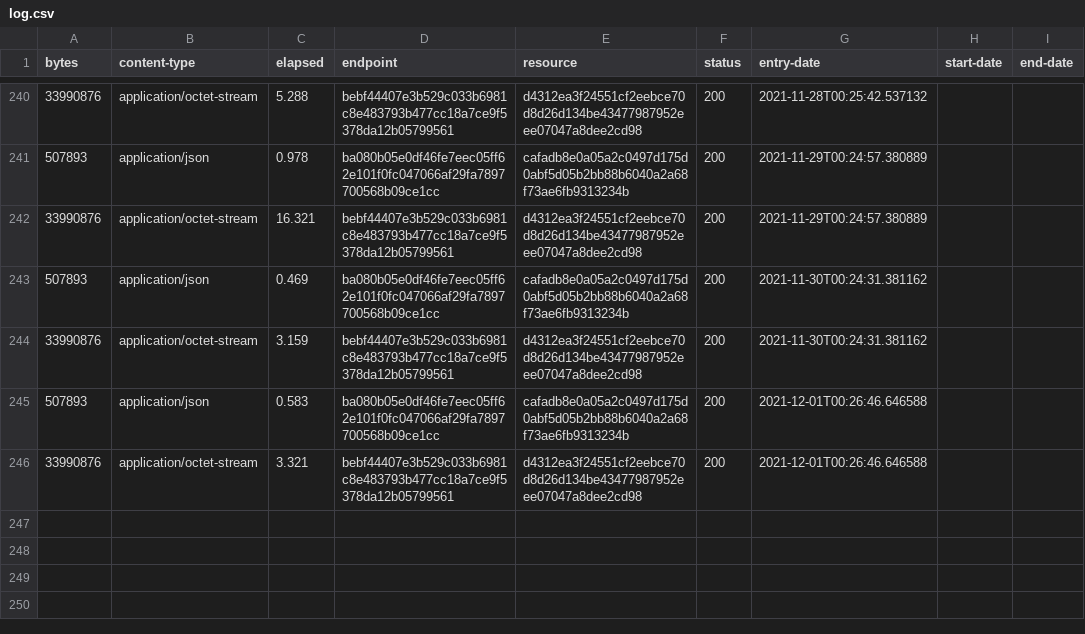
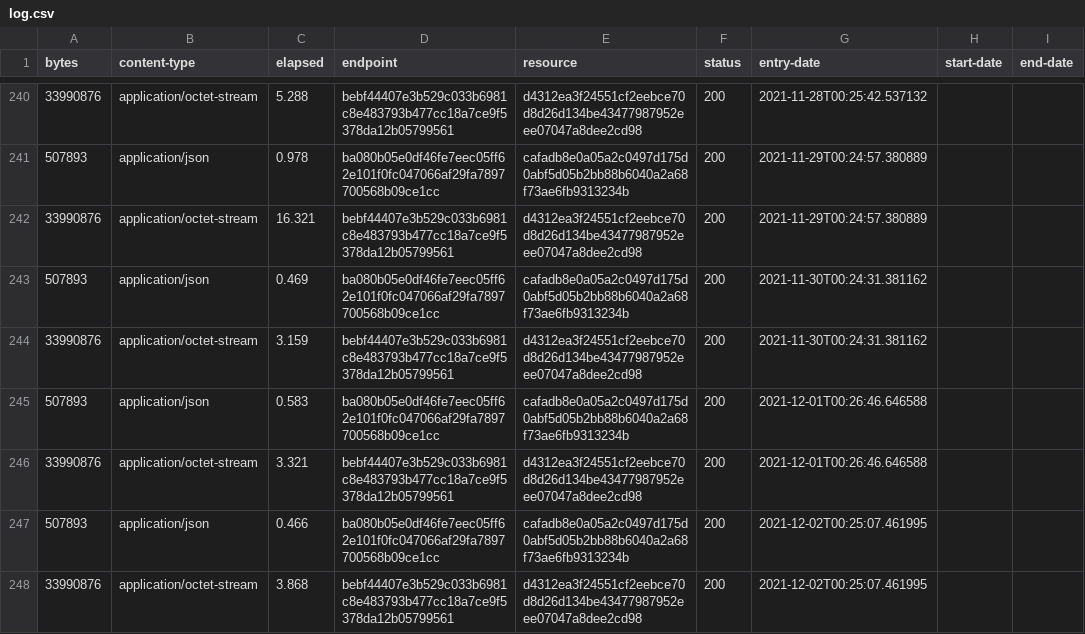
Before and after one commit to digital-land-attic/open-space-collection, a CSV file: collection/log.csv, drawn as a sheet; only a part is shown, gaps mark what is left out.

Commit message:
Collection 2021-12-02

```diff
--- a/collection/log.csv
+++ b/collection/log.csv
@@ -246 +246,3 @@ bytes,content-type,elapsed,endpoint,resource,status,entry-date,start-date,end-da
 33990876,application/octet-stream,3.321,bebf44407e3b529c033b6981c8e483793b477cc18a7ce9f5378da12b05799561,d4312ea3f24551cf2eebce70d8d26d134be43477987952eee07047a8dee2cd98,200,2021-12-01T00:26:46.646588,,
+507893,application/json,0.466,ba080b05e0df46fe7eec05ff62e101f0fc047066af29fa7897700568b09ce1cc,cafadb8e0a05a2c0497d175d0abf5d05b2bb88b6040a2a68f73ae6fb9313234b,200,2021-12-02T00:25:07.461995,,
+33990876,application/octet-stream,3.868,bebf44407e3b529c033b6981c8e483793b477cc18a7ce9f5378da12b05799561,d4312ea3f24551cf2eebce70d8d26d134be43477987952eee07047a8dee2cd98,200,2021-12-02T00:25:07.461995,,
```
